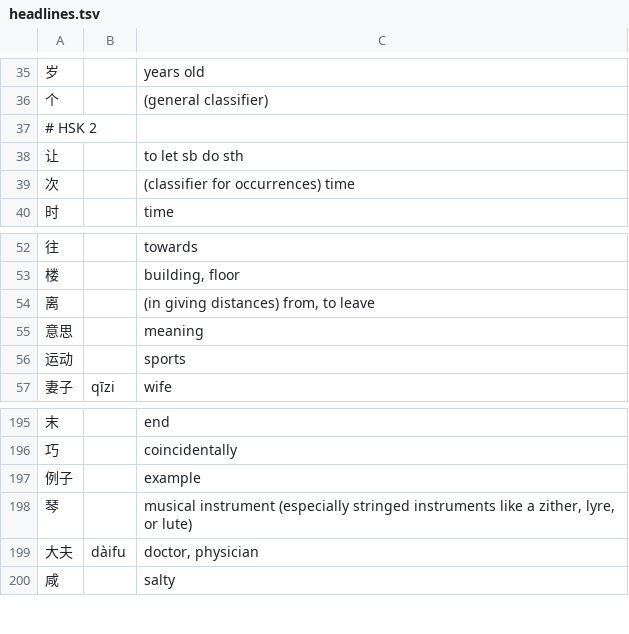
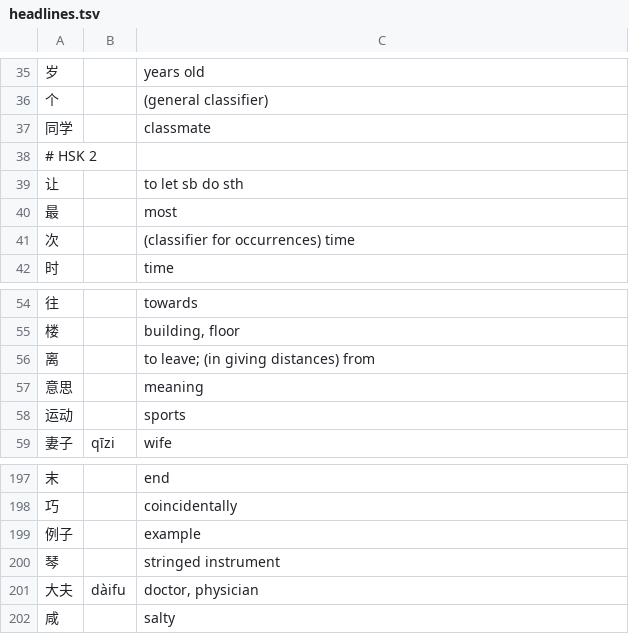
Before and after one commit to CameronPorter95/MandoJiao, a TSV file: Tools/MakeHSK/headlines.tsv, drawn as a sheet; only a part is shown, gaps mark what is left out.

```diff
--- a/Tools/MakeHSK/headlines.tsv
+++ b/Tools/MakeHSK/headlines.tsv
@@ -36,4 +36,6 @@
 个		(general classifier)
+同学		classmate
 # HSK 2
 让		to let sb do sth
+最		most
 次		(classifier for occurrences) time
@@ -53,3 +55,3 @@
 楼		building, floor
-离		(in giving distances) from, to leave
+离		to leave; (in giving distances) from
 意思		meaning
@@ -197,3 +199,3 @@
 例子		example
-琴		musical instrument (especially stringed instruments like a zither, lyre, or lute)
+琴		stringed instrument
 大夫	dàifu	doctor, physician
```
Also changed, not shown: Vocabulary/Sources/VocabularyData/Resources/HSK.tsv, 1 other file.
